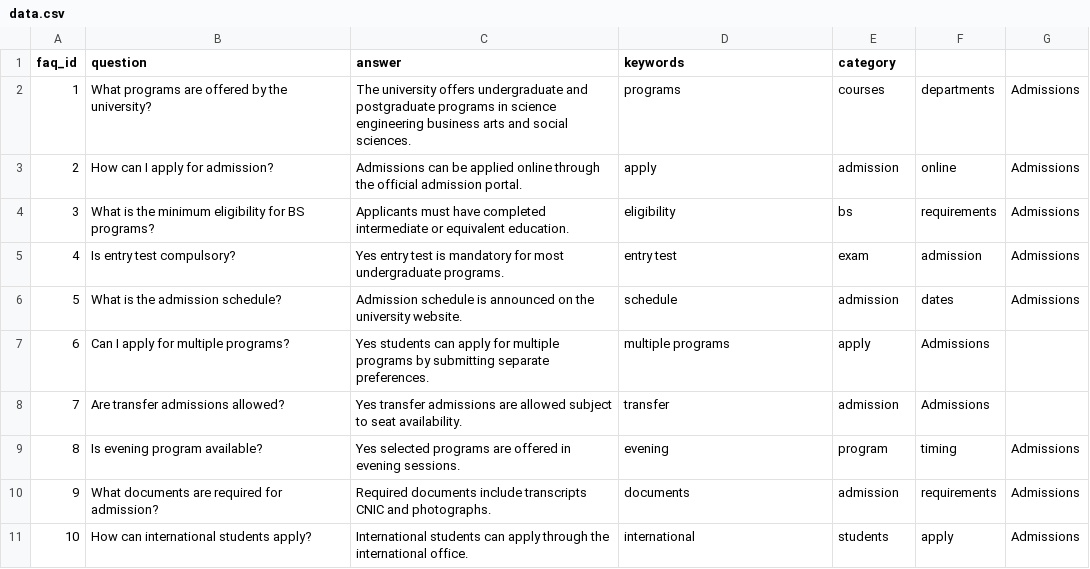
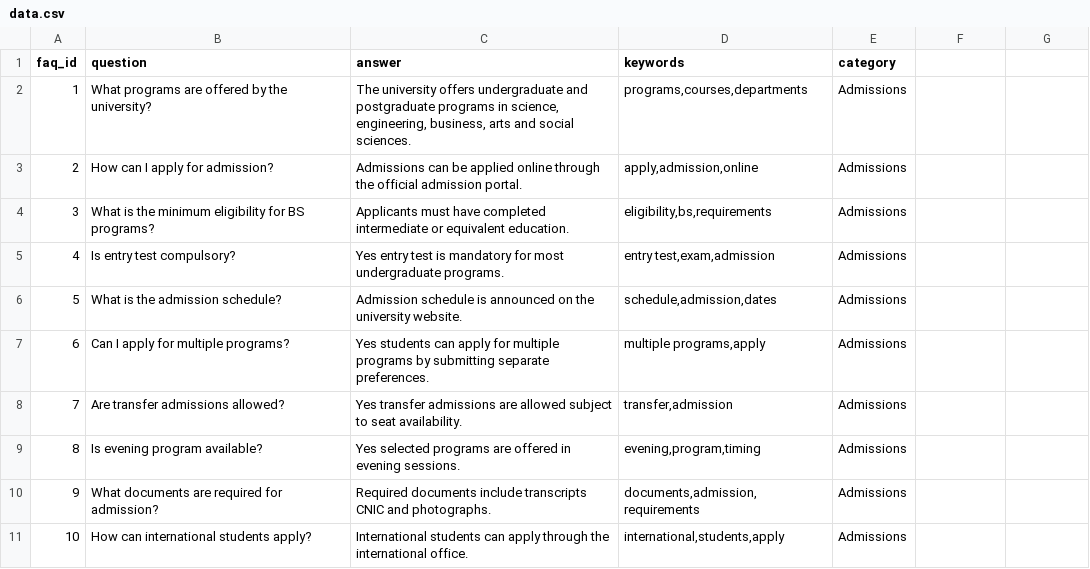
Before and after one commit to AsadullahShehbaz/NLP-Sentiment-Analyzer, a CSV file: data.csv, drawn as a sheet; only a part is shown; the diff covers the shown part only.

```diff
--- a/data.csv
+++ b/data.csv
@@ -1,11 +1,11 @@
 faq_id,question,answer,keywords,category
-1,What programs are offered by the university?,The university offers undergraduate and postgraduate programs in science engineering business arts and social sciences.,programs,courses,departments,Admissions
-2,How can I apply for admission?,Admissions can be applied online through the official admission portal.,apply,admission,online,Admissions
-3,What is the minimum eligibility for BS programs?,Applicants must have completed intermediate or equivalent education.,eligibility,bs,requirements,Admissions
-4,Is entry test compulsory?,Yes entry test is mandatory for most undergraduate programs.,entry test,exam,admission,Admissions
-5,What is the admission schedule?,Admission schedule is announced on the university website.,schedule,admission,dates,Admissions
-6,Can I apply for multiple programs?,Yes students can apply for multiple programs by submitting separate preferences.,multiple programs,apply,Admissions
-7,Are transfer admissions allowed?,Yes transfer admissions are allowed subject to seat availability.,transfer,admission,Admissions
-8,Is evening program available?,Yes selected programs are offered in evening sessions.,evening,program,timing,Admissions
-9,What documents are required for admission?,Required documents include transcripts CNIC and photographs.,documents,admission,requirements,Admissions
-10,How can international students apply?,International students can apply through the international office.,international,students,apply,Admissions
+1,What programs are offered by the university?,"The university offers undergraduate and postgraduate programs in science, engineering, business, arts and social sciences.","programs,courses,departments",Admissions
+2,How can I apply for admission?,Admissions can be applied online through the official admission portal.,"apply,admission,online",Admissions
+3,What is the minimum eligibility for BS programs?,Applicants must have completed intermediate or equivalent education.,"eligibility,bs,requirements",Admissions
+4,Is entry test compulsory?,Yes entry test is mandatory for most undergraduate programs.,"entry test,exam,admission",Admissions
+5,What is the admission schedule?,Admission schedule is announced on the university website.,"schedule,admission,dates",Admissions
+6,Can I apply for multiple programs?,Yes students can apply for multiple programs by submitting separate preferences.,"multiple programs,apply",Admissions
+7,Are transfer admissions allowed?,Yes transfer admissions are allowed subject to seat availability.,"transfer,admission",Admissions
+8,Is evening program available?,Yes selected programs are offered in evening sessions.,"evening,program,timing",Admissions
+9,What documents are required for admission?,Required documents include transcripts CNIC and photographs.,"documents,admission,requirements",Admissions
+10,How can international students apply?,International students can apply through the international office.,"international,students,apply",Admissions
```
Also changed, not shown: 64 edited cells elsewhere in this file, 5 other files.
